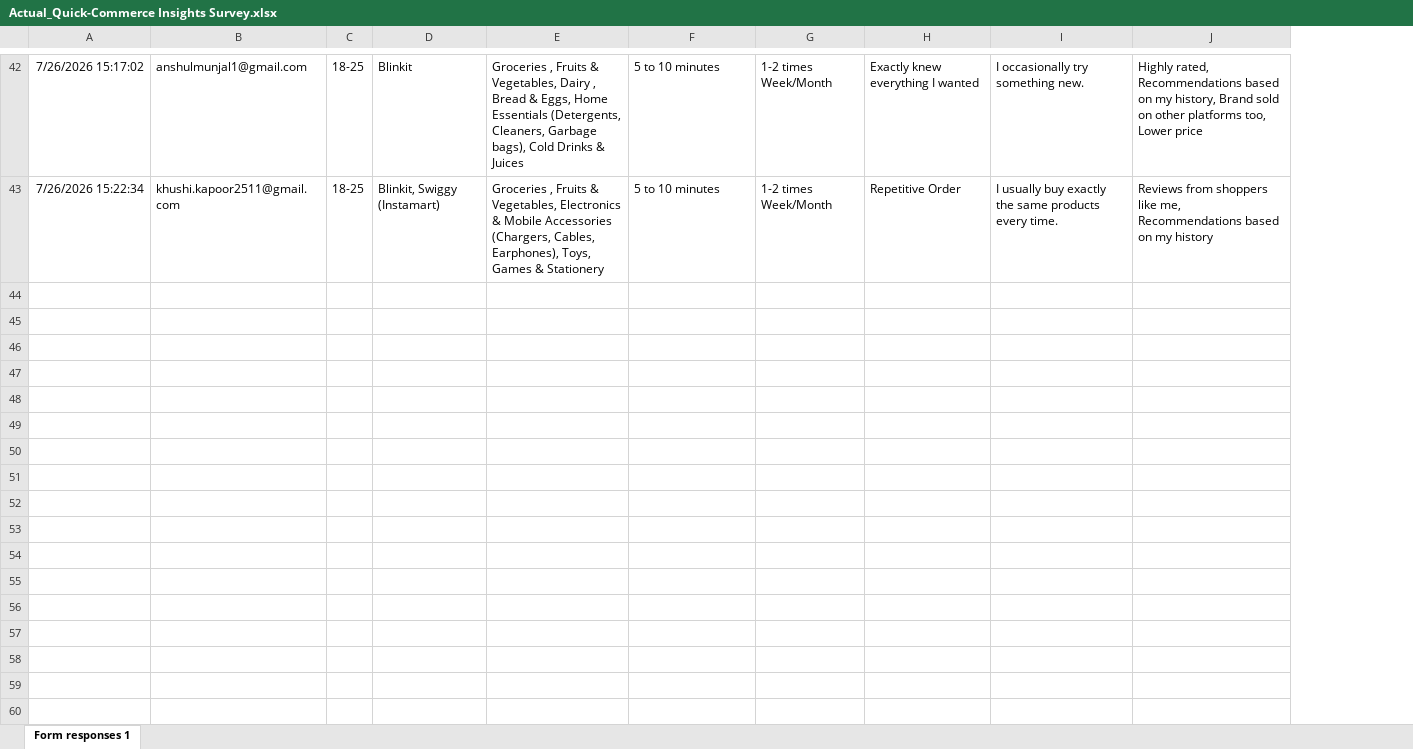
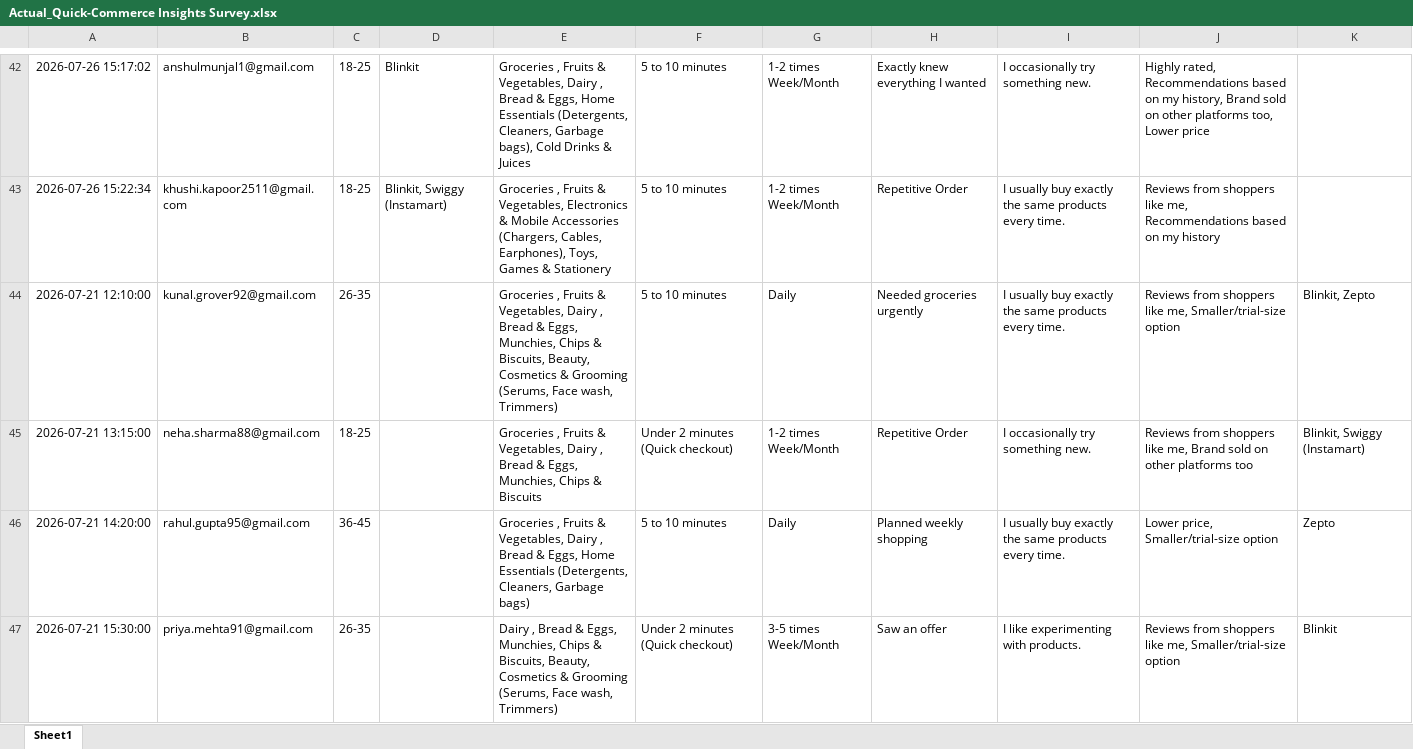
Before and after one commit to aanishasethi2028/Nextleap_GraduationProject_Blinkit, an Excel workbook: data/Actual_Quick-Commerce Insights Survey.xlsx, sheet Sheet1, drawn as a sheet; only a part is shown, gaps mark what is left out; values as stored, in another font and other column widths than the file's, no borders; charts and pictures and table styles not drawn; removed rows and columns are numbered as before the commit, all else as after; the diff covers the shown part only; the diff names each change by its address in the sheet, - before the commit and + after, or states it on an @@ line.

```diff
--- a/data/Actual_Quick-Commerce Insights Survey.xlsx (sheet Sheet1)
+++ b/data/Actual_Quick-Commerce Insights Survey.xlsx (sheet Sheet1)
-sheet tab: Form responses 1
+sheet tab: Sheet1
-column A, rows 42-43: 7/26/2026 15:17:02 | 7/26/2026 15:22:34
+column A, rows 42-43: 2026-07-26 15:17:02 | 2026-07-26 15:22:34
+column K, empty
+row 44: 2026-07-21 12:10:00 | kunal.grover92@gmail.com | 26-35 |  | Groceries , Fruits & Vegetables, Dairy , Bread & Eggs, Munchies, Chips & Biscuits, Beauty, Cosmetics & Grooming (Serums, Face wash, Trimmers) | 5 to 10 minutes | Daily | Needed groceries urgently | I usually buy exactly the same products every time. | Reviews from shoppers like me, Smaller/trial-size option | Blinkit, Zepto
+row 45: 2026-07-21 13:15:00 | neha.sharma88@gmail.com | 18-25 |  | Groceries , Fruits & Vegetables, Dairy , Bread & Eggs, Munchies, Chips & Biscuits | Under 2 minutes (Quick checkout) | 1-2 times Week/Month | Repetitive Order | I occasionally try something new. | Reviews from shoppers like me, Brand sold on other platforms too | Blinkit, Swiggy (Instamart)
+row 46: 2026-07-21 14:20:00 | rahul.gupta95@gmail.com | 36-45 |  | Groceries , Fruits & Vegetables, Dairy , Bread & Eggs, Home Essentials (Detergents, Cleaners, Garbage bags) | 5 to 10 minutes | Daily | Planned weekly shopping | I usually buy exactly the same products every time. | Lower price, Smaller/trial-size option | Zepto
+row 47: 2026-07-21 15:30:00 | priya.mehta91@gmail.com | 26-35 |  | Dairy , Bread & Eggs, Munchies, Chips & Biscuits, Beauty, Cosmetics & Grooming (Serums, Face wash, Trimmers) | Under 2 minutes (Quick checkout) | 3-5 times Week/Month | Saw an offer | I like experimenting with products. | Reviews from shoppers like me, Smaller/trial-size option | Blinkit
```
Also changed, not shown: 4 added rows elsewhere in this sheet, charts or pictures, LENS_Interview_Kit.xlsx, data/audit_sheet.xlsx, 23 other files.
